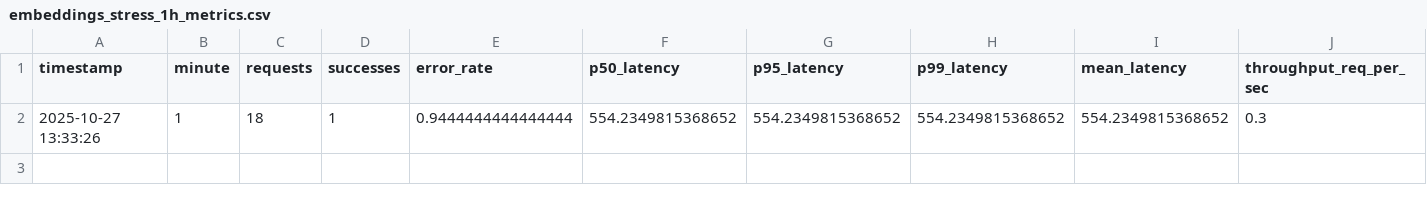
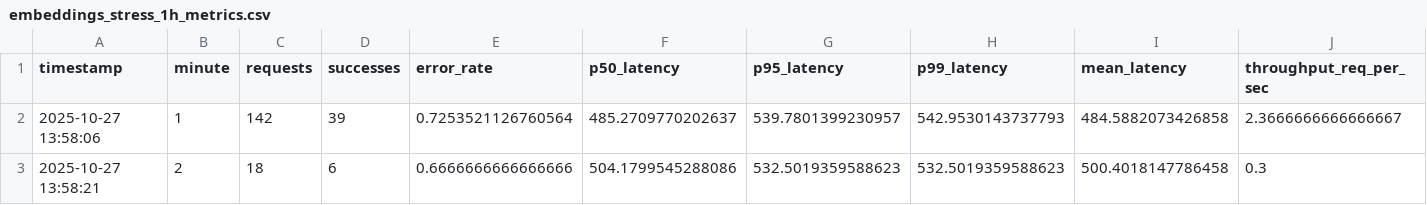
Before and after one commit to MrSnowNB/3-tier-Memory, a CSV file: logs/embeddings_stress_1h_metrics.csv, drawn as a sheet; only a part is shown; removed rows and columns are numbered as before the commit, all else as after; rows hold the shown columns only; the diff names each change by its address in the sheet, - before the commit and + after, or states it on an @@ line.

```diff
--- a/logs/embeddings_stress_1h_metrics.csv
+++ b/logs/embeddings_stress_1h_metrics.csv
-row 2: 2025-10-27 13:33:26 | 1 | 18 | 1 | 0.9444444444444444 | 554.2349815368652 | 554.2349815368652 | 554.2349815368652 | 554.2349815368652 | 0.3
+row 2: 2025-10-27 13:58:06 | 1 | 142 | 39 | 0.7253521126760564 | 485.2709770202637 | 539.7801399230957 | 542.9530143737793 | 484.5882073426858 | 2.3666666666666667
+row 3: 2025-10-27 13:58:21 | 2 | 18 | 6 | 0.6666666666666666 | 504.1799545288086 | 532.5019359588623 | 532.5019359588623 | 500.4018147786458 | 0.3
```
Also changed, not shown: 6 other files.
